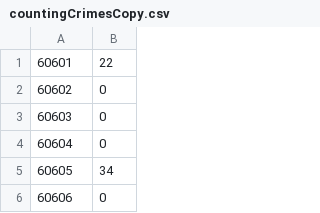
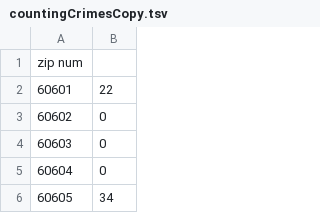
Before and after one commit to uchicagotechteam/chicago-justice-project-project, a TSV file: data/countingCrimesCopy.tsv (was data/countingCrimesCopy.csv), drawn as a sheet; only a part is shown; the shorter side is filled out with more unchanged rows; the diff names each change by its address in the sheet, - before the commit and + after, or states it on an @@ line.

Commit message:
Update and rename countingCrimesCopy.csv to countingCrimesCopy.tsv

```diff
--- a/data/countingCrimesCopy.csv
+++ b/data/countingCrimesCopy.tsv
+row 1: zip num
```
